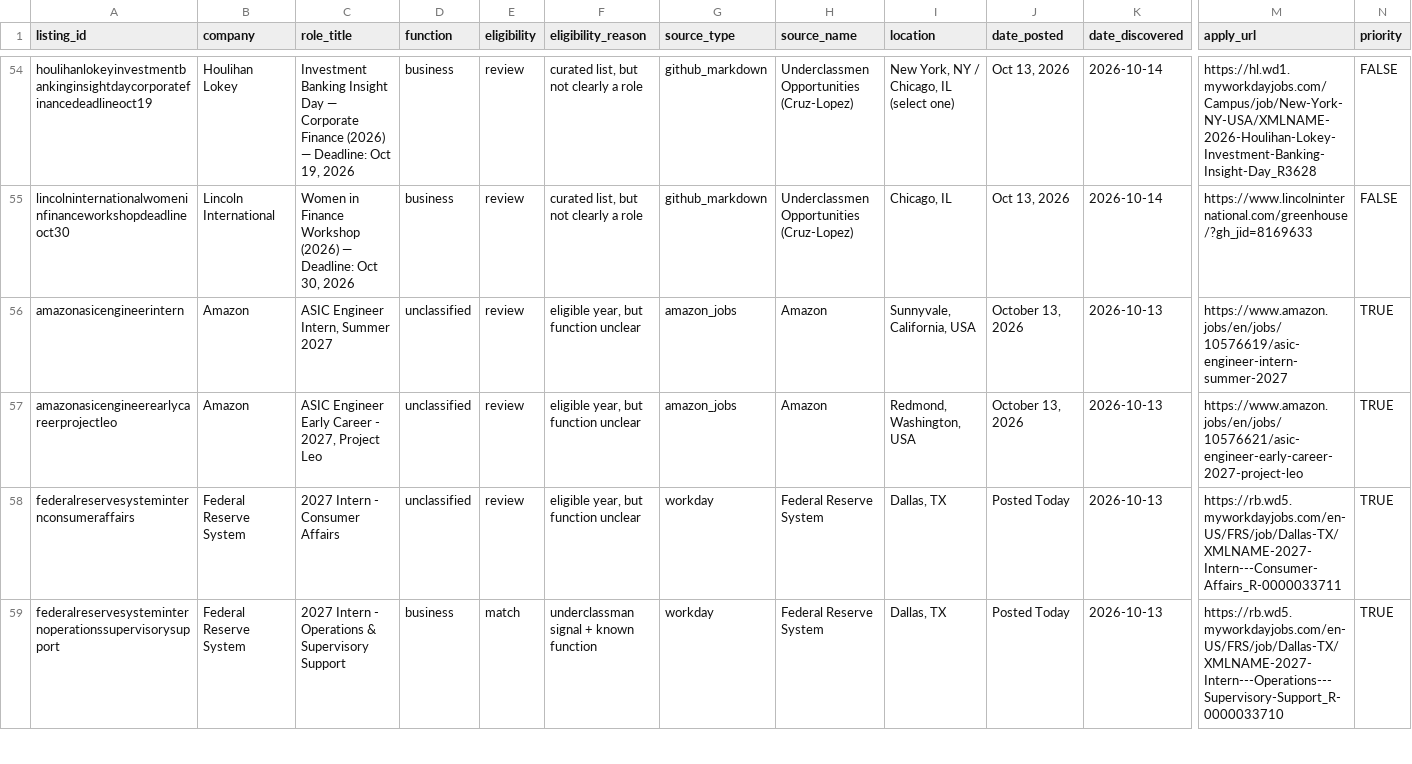
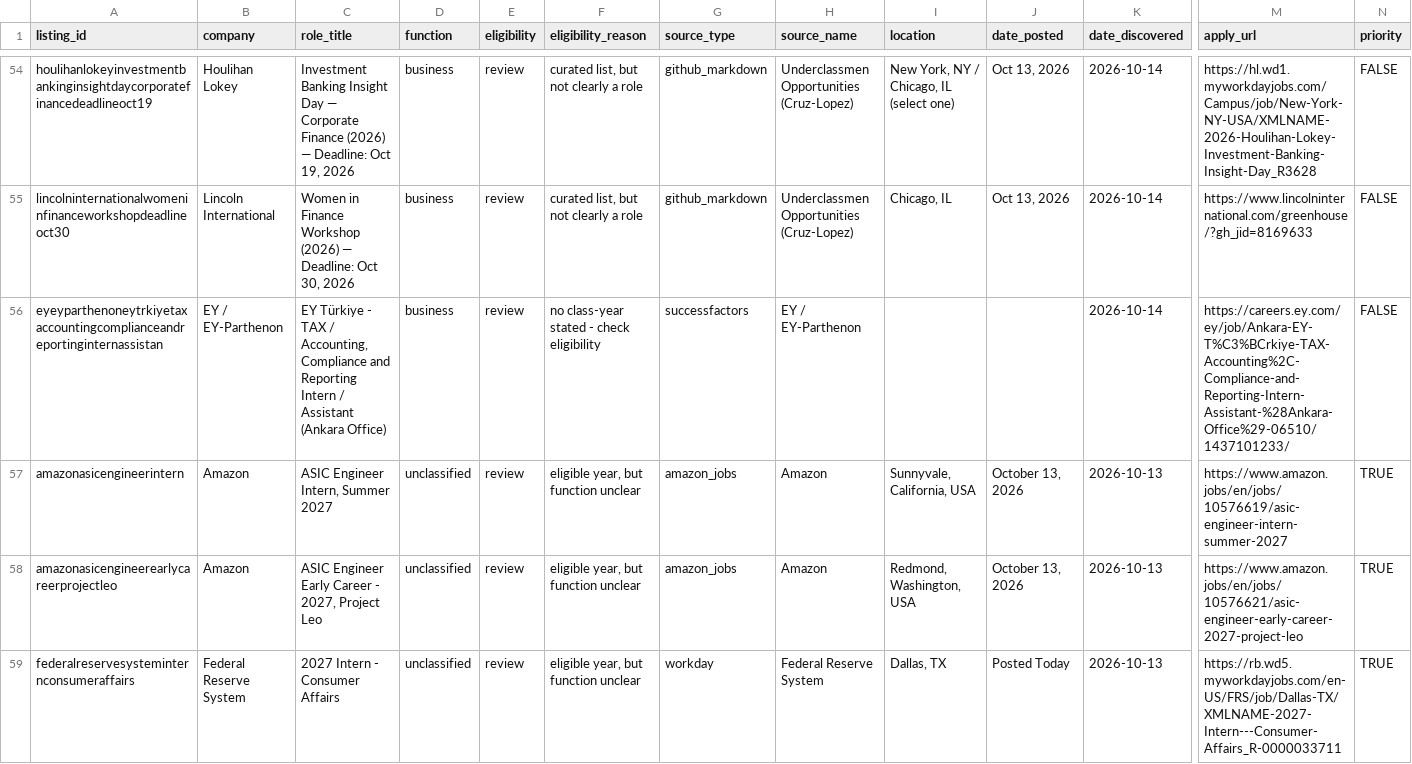
Before and after one commit to shivendaw-byte/internship-watcher, a CSV file: listings.csv, drawn as a sheet; only a part is shown, gaps mark what is left out; the shorter side is filled out with more unchanged rows; rows hold the shown columns only; the diff names each change by its address in the sheet, - before the commit and + after, or states it on an @@ line.

```diff
--- a/listings.csv
+++ b/listings.csv
+row 56: eyeyparthenoneytrkiyetaxaccountingcomplianceandreportinginternassistan | EY / EY-Parthenon | EY Türkiye - TAX / Accounting, Compliance and Reporting Intern / Assistant (Ankara Office) | business | review | no class-year stated - check eligibility | successfactors | EY / EY-Parthenon |  |  | 2026-10-14 | https://careers.ey.com/ey/job/Ankara-EY-T%C3%BCrkiye-TAX-Accounting%2C-Compliance-and-Reporting-Intern-Assistant-%28Ankara-Office%29-06510/1437101233/ | FALSE
```
Also changed, not shown: 1 other file.
